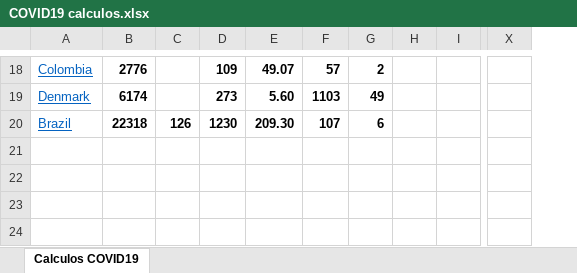
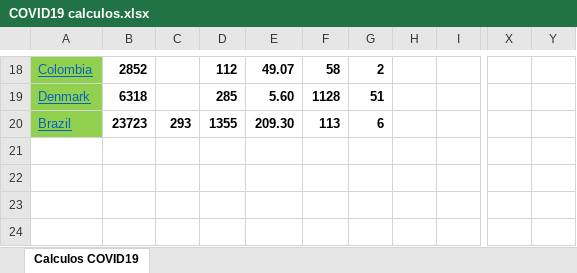
Before and after one commit to rafarams/COVID19, an Excel workbook: COVID19 calculos.xlsx, sheet Calculos COVID19, drawn as a sheet; only a part is shown, gaps mark what is left out; values as stored, in another font and other column widths than the file's, no borders; charts and pictures not drawn; the diff covers the shown part only; the diff names each change by its address in the sheet, - before the commit and + after, or states it on an @@ line.

```diff
--- a/COVID19 calculos.xlsx (sheet Calculos COVID19)
+++ b/COVID19 calculos.xlsx (sheet Calculos COVID19)
+column Y, empty
-A18:A20 fill: none
+A18:A20 fill: #92D050
-B18: 2776
+B18: 2852
-D18: 109
+D18: 112
-F18: 57
+F18: 58
-B19: 6174
+B19: 6318
-D19: 273
+D19: 285
-F19: 1103
+F19: 1128
-G19: 49
+G19: 51
-B20: 22318
+B20: 23723
-C20: 126
+C20: 293
-D20: 1230
+D20: 1355
-F20: 107
+F20: 113
```
Also changed, not shown: 3 added rows, 3 removed rows, 35 moved rows, 49 edited cells and cell formats elsewhere in this sheet, charts or pictures.
